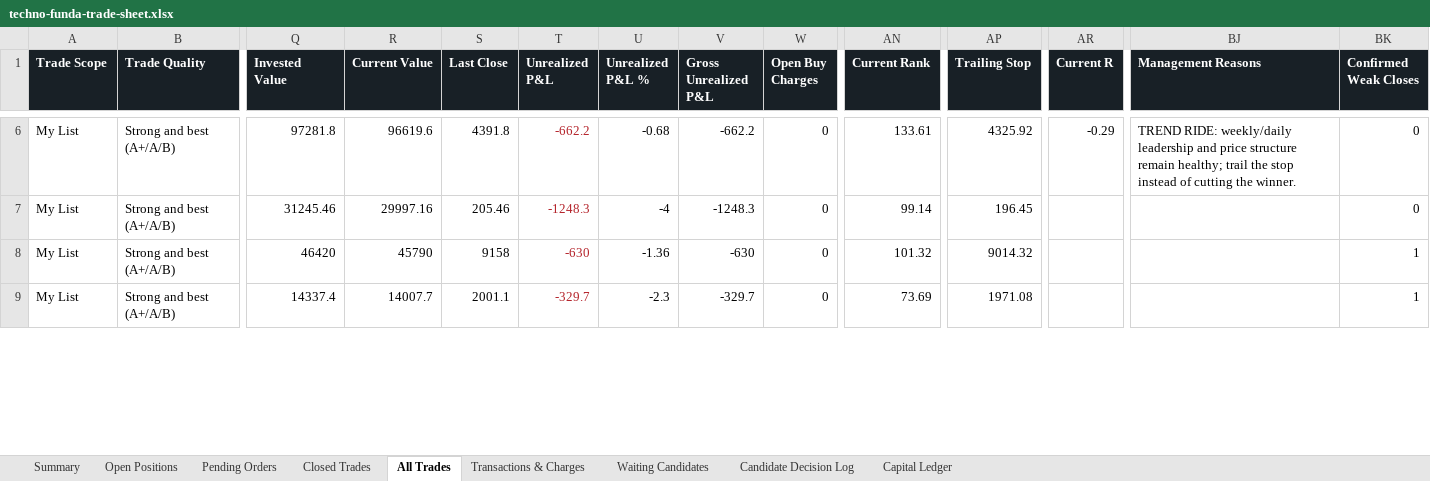
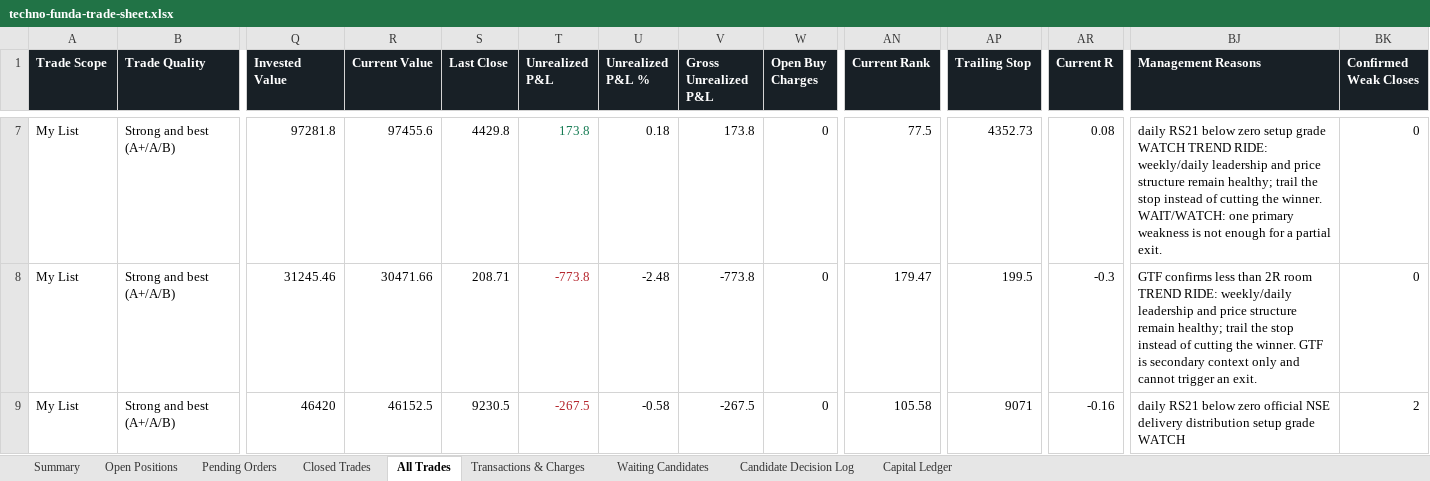
Before and after one commit to smit5927/techno-funda-screener, an Excel workbook: data/techno-funda-trade-sheet.xlsx, sheet All Trades, drawn as a sheet; only a part is shown, gaps mark what is left out; values as stored, in another font and other column widths than the file's, no borders; removed rows and columns are numbered as before the commit, all else as after; rows hold the shown columns only; the diff covers the shown part only; the diff names each change by its address in the sheet, - before the commit and + after, or states it on an @@ line.

```diff
--- a/data/techno-funda-trade-sheet.xlsx (sheet All Trades)
+++ b/data/techno-funda-trade-sheet.xlsx (sheet All Trades)
-R7 (Current Value): 96619.6
+R7 (Current Value): 97455.6
-S7 (Last Close): 4391.8
+S7 (Last Close): 4429.8
-T7 (Unrealized P&L): -662.2
+T7 (Unrealized P&L): 173.8
-T7 text colour: #B4232A
+T7 text colour: #147A52
-U7 (Unrealized P&L %): -0.68
+U7 (Unrealized P&L %): 0.18
-V7 (Gross Unrealized P&L): -662.2
+V7 (Gross Unrealized P&L): 173.8
-AN7 (Current Rank): 133.61
+AN7 (Current Rank): 77.5
-AP7 (Trailing Stop): 4325.92
+AP7 (Trailing Stop): 4352.73
-AR7 (Current R): -0.29
+AR7 (Current R): 0.08
-BJ7 (Management Reasons): TREND RIDE: weekly/daily leadership and price structure remain healthy; trail the stop instead of cutting the winner.
+BJ7 (Management Reasons): daily RS21 below zero setup grade WATCH TREND RIDE: weekly/daily leadership and price structure remain healthy; trail the stop instead of cutting the winner. WAIT/WATCH: one primary weakness is not enough for a partial exit.
-R8 (Current Value): 29997.16
+R8 (Current Value): 30471.66
-S8 (Last Close): 205.46
+S8 (Last Close): 208.71
-T8 (Unrealized P&L): -1248.3
+T8 (Unrealized P&L): -773.8
-U8 (Unrealized P&L %): -4
+U8 (Unrealized P&L %): -2.48
-V8 (Gross Unrealized P&L): -1248.3
+V8 (Gross Unrealized P&L): -773.8
-AN8 (Current Rank): 99.14
+AN8 (Current Rank): 179.47
-AP8 (Trailing Stop): 196.45
+AP8 (Trailing Stop): 199.5
-AR8 (Current R): (empty)
+AR8 (Current R): -0.3
-BJ8 (Management Reasons): (empty)
+BJ8 (Management Reasons): GTF confirms less than 2R room TREND RIDE: weekly/daily leadership and price structure remain healthy; trail the stop instead of cutting the winner. GTF is secondary context only and cannot trigger an exit.
-R9 (Current Value): 45790
+R9 (Current Value): 46152.5
-S9 (Last Close): 9158
+S9 (Last Close): 9230.5
-T9 (Unrealized P&L): -630
+T9 (Unrealized P&L): -267.5
-U9 (Unrealized P&L %): -1.36
+U9 (Unrealized P&L %): -0.58
-V9 (Gross Unrealized P&L): -630
+V9 (Gross Unrealized P&L): -267.5
-AN9 (Current Rank): 101.32
+AN9 (Current Rank): 105.58
-AP9 (Trailing Stop): 9014.32
+AP9 (Trailing Stop): 9071
-AR9 (Current R): (empty)
+AR9 (Current R): -0.16
-BJ9 (Management Reasons): (empty)
+BJ9 (Management Reasons): daily RS21 below zero official NSE delivery distribution setup grade WATCH
-BK9 (Confirmed Weak Closes): 1
+BK9 (Confirmed Weak Closes): 2
-row 9: My List | Strong and best (A+/A/B) | 14337.4 | 14007.7 | 2001.1 | -329.7 | -2.3 | -329.7 | 0 | 73.69 | 1971.08 |  |  | 1
```
Also changed, not shown: 2 added rows, 1 removed row, 81 edited cells and cell formats elsewhere in this sheet, sheet Waiting Candidates, sheet Open Positions, sheet Pending Orders, sheet Candidate Decision Log, sheet Summary, sheet Transactions & Charges, 4 other files.
